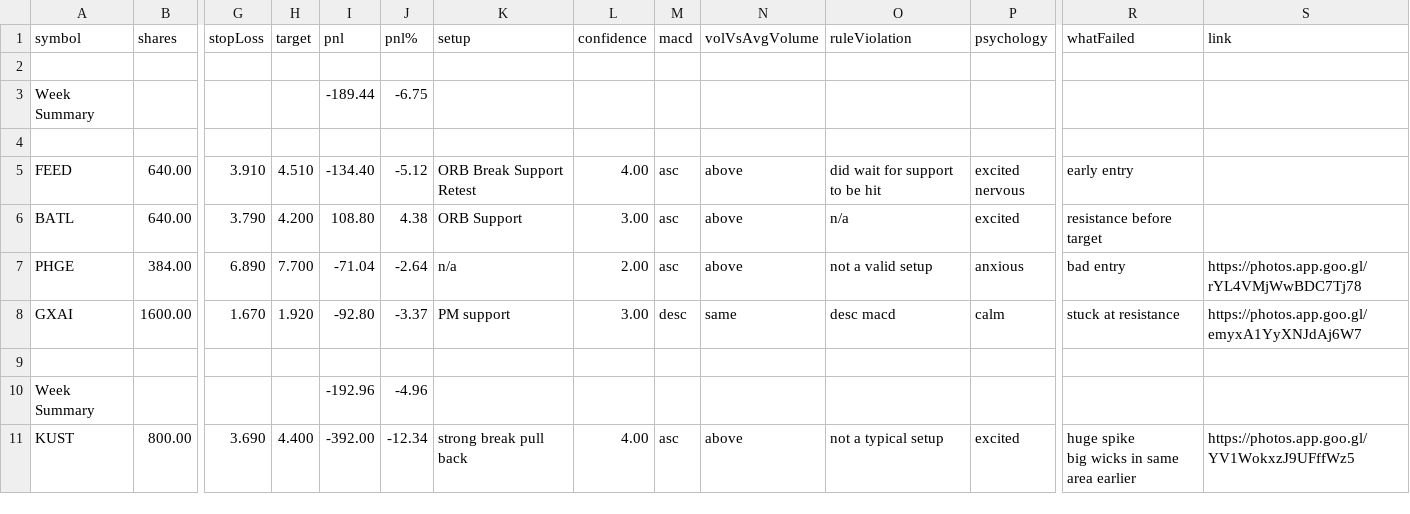
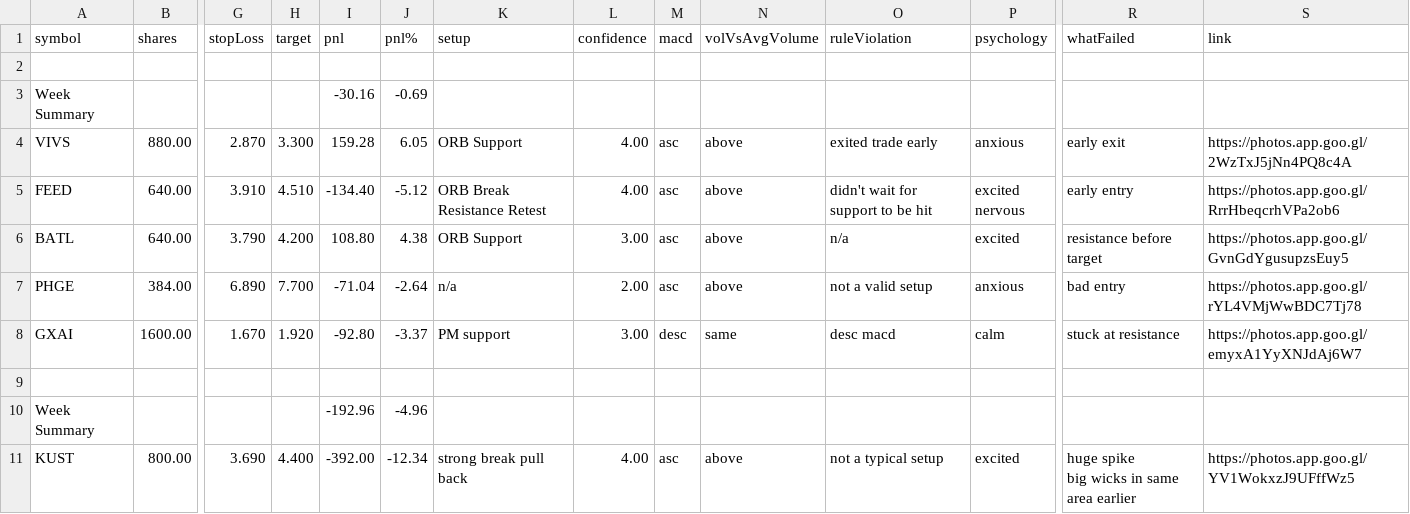
Before and after one commit to redbean87/expo-trading-journal, a CSV file: assets/sample/trades-sample.csv, drawn as a sheet; only a part is shown, gaps mark what is left out; rows hold the shown columns only; the diff names each change by its address in the sheet, - before the commit and + after, or states it on an @@ line.

Commit message:
update trades sample

```diff
--- a/assets/sample/trades-sample.csv
+++ b/assets/sample/trades-sample.csv
-I3 (pnl): -189.44
+I3 (pnl): -30.16
-J3 (pnl%): -6.75
+J3 (pnl%): -0.69
-row 4: (empty)
+row 4: VIVS | 880.00 | 2.870 | 3.300 | 159.28 | 6.05 | ORB Support | 4.00 | asc | above | exited trade early | anxious | early exit | https://photos.app.goo.gl/2WzTxJ5jNn4PQ8c4A
-K5 (setup): ORB Break Support Retest
+K5 (setup): ORB Break Resistance Retest
-O5 (ruleViolation): did wait for support to be hit
+O5 (ruleViolation): didn't wait for support to be hit
-S5 (link): (empty)
+S5 (link): https://photos.app.goo.gl/RrrHbeqcrhVPa2ob6
-S6 (link): (empty)
+S6 (link): https://photos.app.goo.gl/GvnGdYgusupzsEuy5
```
